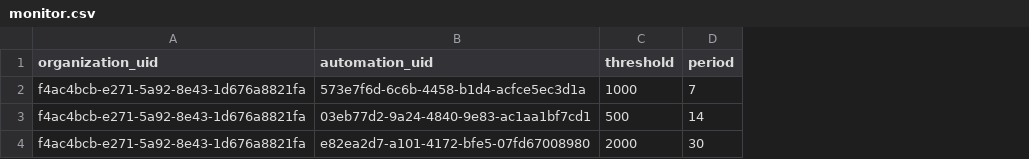
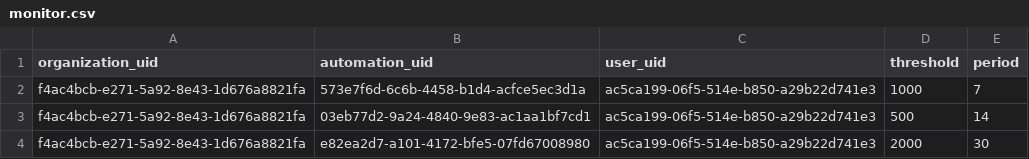
Before and after one commit to luanorlandi/file-upload, a CSV file: monitor.csv, drawn as a sheet; the diff names each change by its address in the sheet, - before the commit and + after, or states it on an @@ line.

Commit message:
Update monitor.csv

```diff
--- a/monitor.csv
+++ b/monitor.csv
+column C (user_uid), rows 2-4: all ac5ca199-06f5-514e-b850-a29b22d741e3
```
